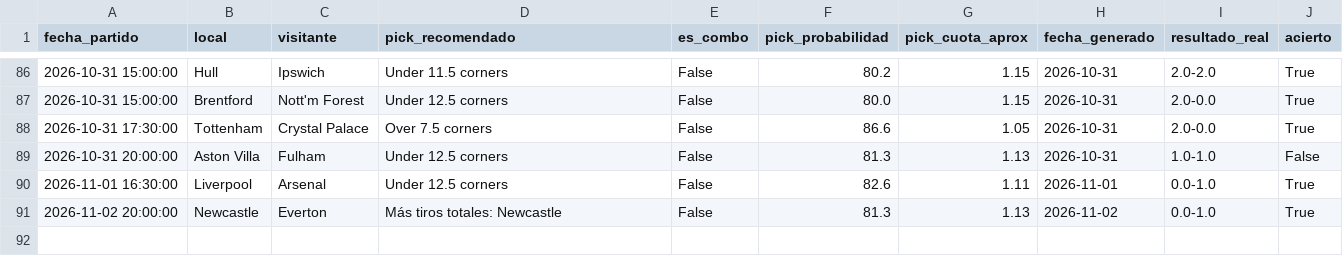
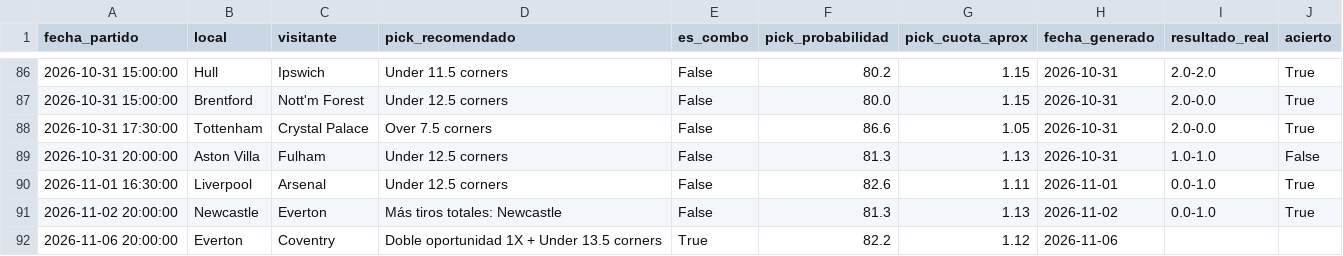
Before and after one commit to hectormera4-dotcom/premier-picks, a CSV file: historial_picks_premier_league.csv, drawn as a sheet; only a part is shown, gaps mark what is left out; the diff names each change by its address in the sheet, - before the commit and + after, or states it on an @@ line.

```diff
--- a/historial_picks_premier_league.csv
+++ b/historial_picks_premier_league.csv
+row 92: 2026-11-06 20:00:00 | Everton | Coventry | Doble oportunidad 1X + Under 13.5 corners | True | 82.2 | 1.12 | 2026-11-06
```
Also changed, not shown: historial_combinadas.csv, picks_del_dia_bundesliga.csv, 16 other files.
